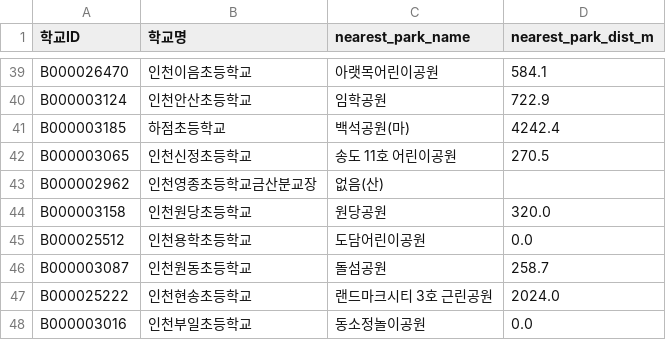
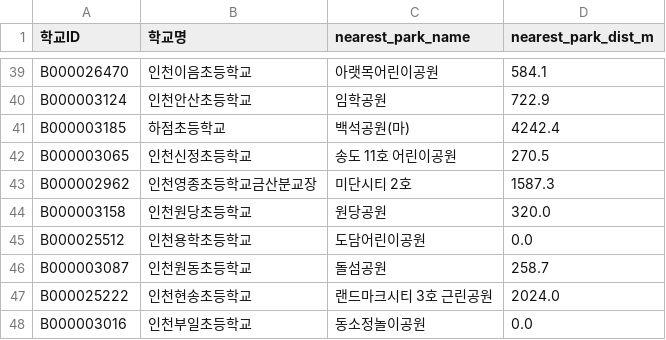
Before and after one commit to namijini0403/2026-park-analysis, a CSV file: data_processed/school_nearest_park.csv, drawn as a sheet; only a part is shown, gaps mark what is left out.

```diff
--- a/data_processed/school_nearest_park.csv
+++ b/data_processed/school_nearest_park.csv
@@ -42,3 +42,3 @@ B000003185,하점초등학교,백석공원(마),4242.4
 B000003065,인천신정초등학교,송도  11호 어린이공원,270.5
-B000002962,인천영종초등학교금산분교장,없음(산),
+B000002962,인천영종초등학교금산분교장,미단시티 2호,1587.3
 B000003158,인천원당초등학교,원당공원,320.0
```
Also changed, not shown: data_processed/school_nearest_park_case_system_20260411.csv, data_processed/school_priority.csv, 4 other files.
